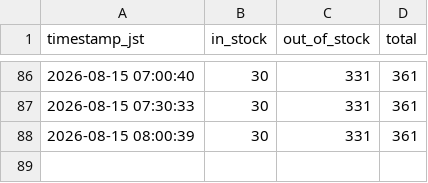
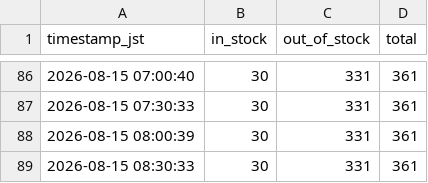
Before and after one commit to rimpeinishihara-cell/bloom-watch, a CSV file: data/stock_history.csv, drawn as a sheet; only a part is shown, gaps mark what is left out; the diff names each change by its address in the sheet, - before the commit and + after, or states it on an @@ line.

```diff
--- a/data/stock_history.csv
+++ b/data/stock_history.csv
+row 89: 2026-08-15 08:30:33 | 30 | 331 | 361
```
